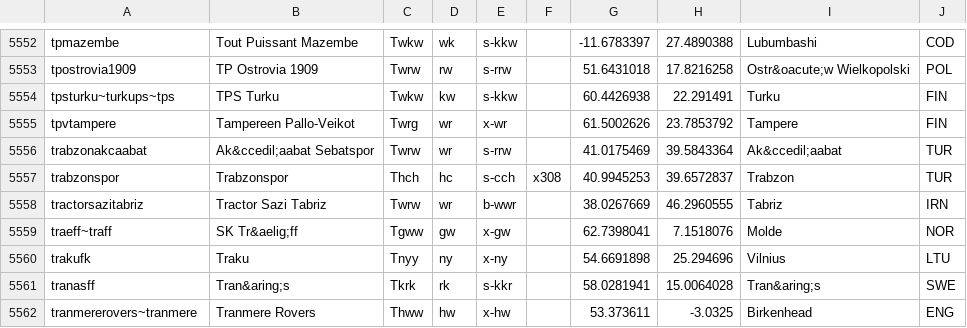
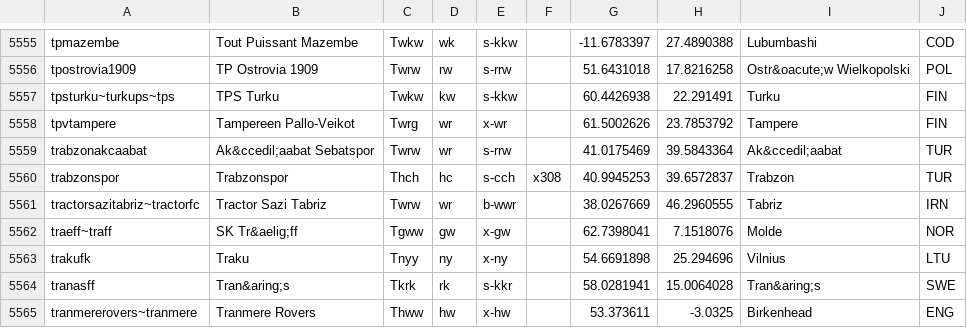
Before and after one commit to tshamilton/fitba, a CSV file: config/teams.csv, drawn as a sheet; only a part is shown, gaps mark what is left out; the diff covers the shown part only.

```diff
--- a/config/teams.csv
+++ b/config/teams.csv
@@ -5557,3 +5560,3 @@ trabzonakcaabat,Ak&ccedil;aabat Sebatspor,Twrw,wr,s-rrw,,41.0175469,39.5843364,A
 trabzonspor,Trabzonspor,Thch,hc,s-cch,x308,40.9945253,39.6572837,Trabzon,TUR
-tractorsazitabriz,Tractor Sazi Tabriz,Twrw,wr,b-wwr,,38.0267669,46.2960555,Tabriz,IRN
+tractorsazitabriz~tractorfc,Tractor Sazi Tabriz,Twrw,wr,b-wwr,,38.0267669,46.2960555,Tabriz,IRN
 traeff~traff,SK Tr&aelig;ff,Tgww,gw,x-gw,,62.7398041,7.1518076,Molde,NOR
```
Also changed, not shown: 3 added rows and 2 edited cells elsewhere in this file, config/comps.csv.
